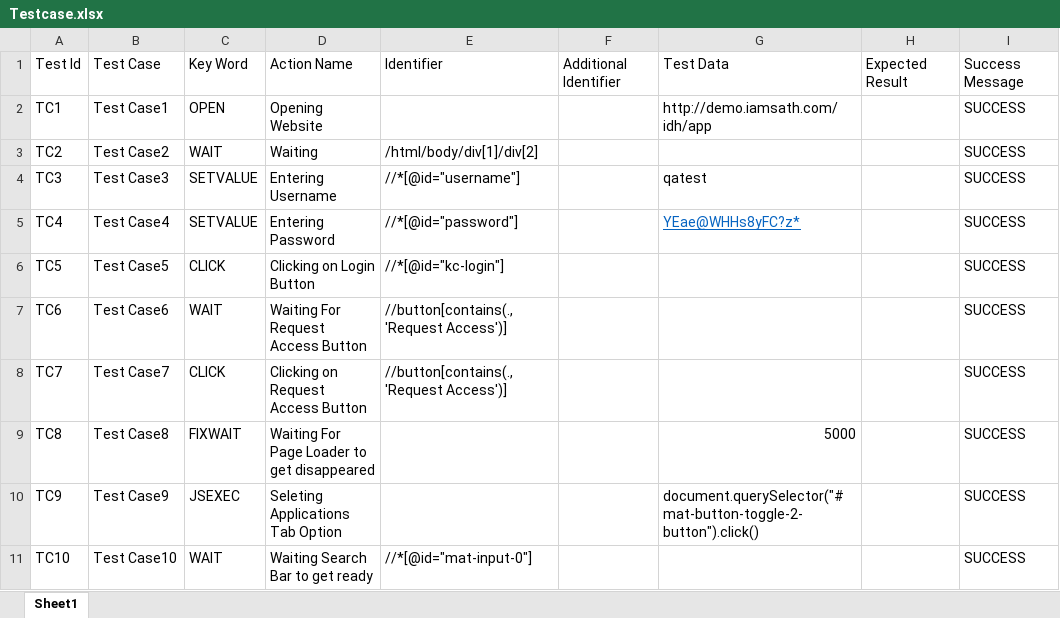
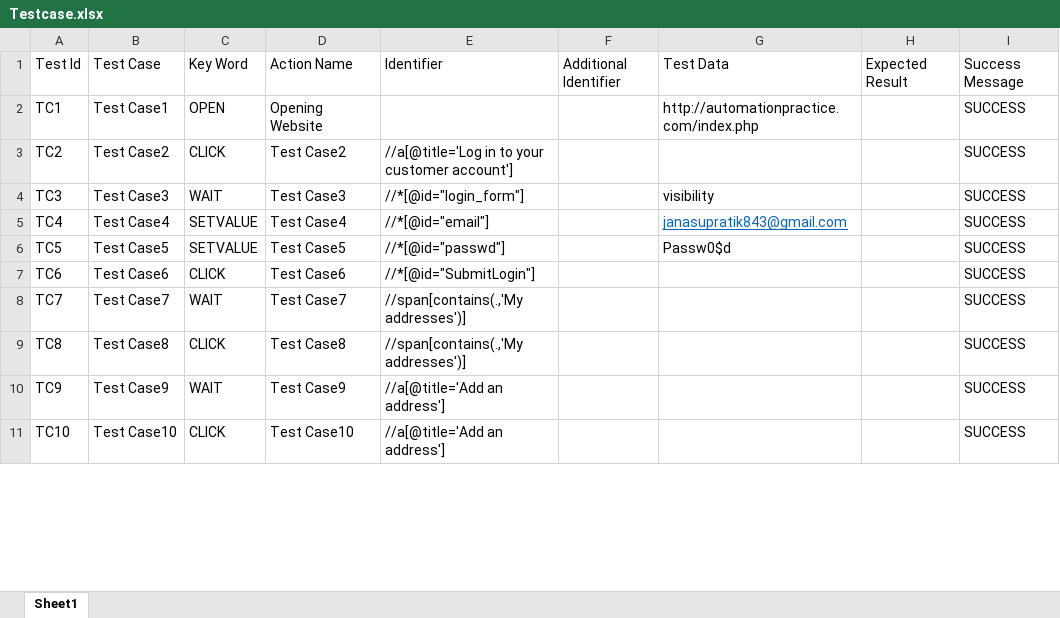
Before and after one commit to SupratikQA/atc, an Excel workbook: TestCase/Testcase.xlsx, sheet Sheet1, drawn as a sheet; only a part is shown; values as stored, in another font and other column widths than the file's, no borders; the diff covers the shown part only; the diff names each change by its address in the sheet, - before the commit and + after, or states it on an @@ line.

```diff
--- a/TestCase/Testcase.xlsx (sheet Sheet1)
+++ b/TestCase/Testcase.xlsx (sheet Sheet1)
-G2: http://demo.iamsath.com/idh/app
+G2: http://automationpractice.com/index.php
-C3: WAIT
+C3: CLICK
-D3: Waiting
+D3: Test Case2
-E3: /html/body/div[1]/div[2]
+E3: //a[@title='Log in to your customer account']
-C4: SETVALUE
+C4: WAIT
-D4: Entering Username
+D4: Test Case3
-E4: //*[@id="username"]
+E4: //*[@id="login_form"]
-G4: qatest
+G4: visibility
-D5: Entering Password
+D5: Test Case4
-E5: //*[@id="password"]
+E5: //*[@id="email"]
-G5: YEae@WHHs8yFC?z*
+G5: janasupratik843@gmail.com
-C6: CLICK
+C6: SETVALUE
-D6: Clicking on Login Button
+D6: Test Case5
-E6: //*[@id="kc-login"]
+E6: //*[@id="passwd"]
-G6: (empty)
+G6: Passw0$d
-C7: WAIT
+C7: CLICK
-D7: Waiting For Request Access Button
+D7: Test Case6
-E7: //button[contains(.,'Request Access')]
+E7: //*[@id="SubmitLogin"]
-C8: CLICK
+C8: WAIT
-D8: Clicking on Request Access Button
+D8: Test Case7
-E8: //button[contains(.,'Request Access')]
+E8: //span[contains(.,'My addresses')]
-C9: FIXWAIT
+C9: CLICK
-D9: Waiting For Page Loader to get disappeared
+D9: Test Case8
-E9: (empty)
+E9: //span[contains(.,'My addresses')]
-G9: 5000
+G9: (empty)
-C10: JSEXEC
+C10: WAIT
-D10: Seleting Applications Tab Option
+D10: Test Case9
-E10: (empty)
+E10: //a[@title='Add an address']
-G10: document.querySelector("#mat-button-toggle-2-button").click()
+G10: (empty)
-C11: WAIT
+C11: CLICK
-D11: Waiting Search Bar to get ready
+D11: Test Case10
-E11: //*[@id="mat-input-0"]
+E11: //a[@title='Add an address']
```
Also changed, not shown: 20 removed rows, 214 edited cells and cell formats elsewhere in this sheet, 6 other files.
